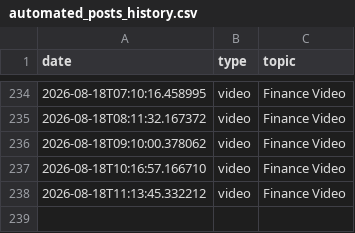
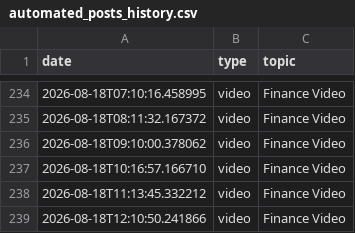
Before and after one commit to enigmaiq6-creator/Blowyourmind, a CSV file: flows/image_content_generator/tracking/automated_posts_history.csv, drawn as a sheet; only a part is shown, gaps mark what is left out; the diff names each change by its address in the sheet, - before the commit and + after, or states it on an @@ line.

```diff
--- a/flows/image_content_generator/tracking/automated_posts_history.csv
+++ b/flows/image_content_generator/tracking/automated_posts_history.csv
+row 239: 2026-08-18T12:10:50.241866 | video | Finance Video
```
Also changed, not shown: flows/image_content_generator/tracking/ideas_tracking.csv.
